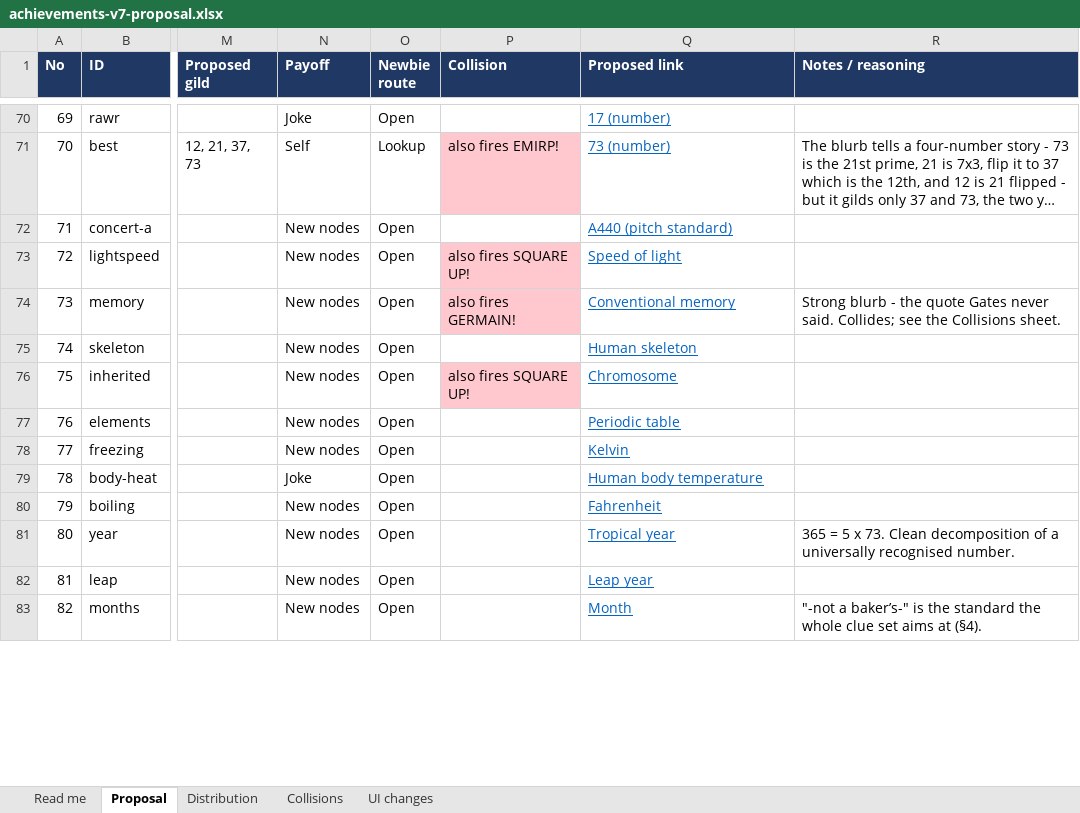
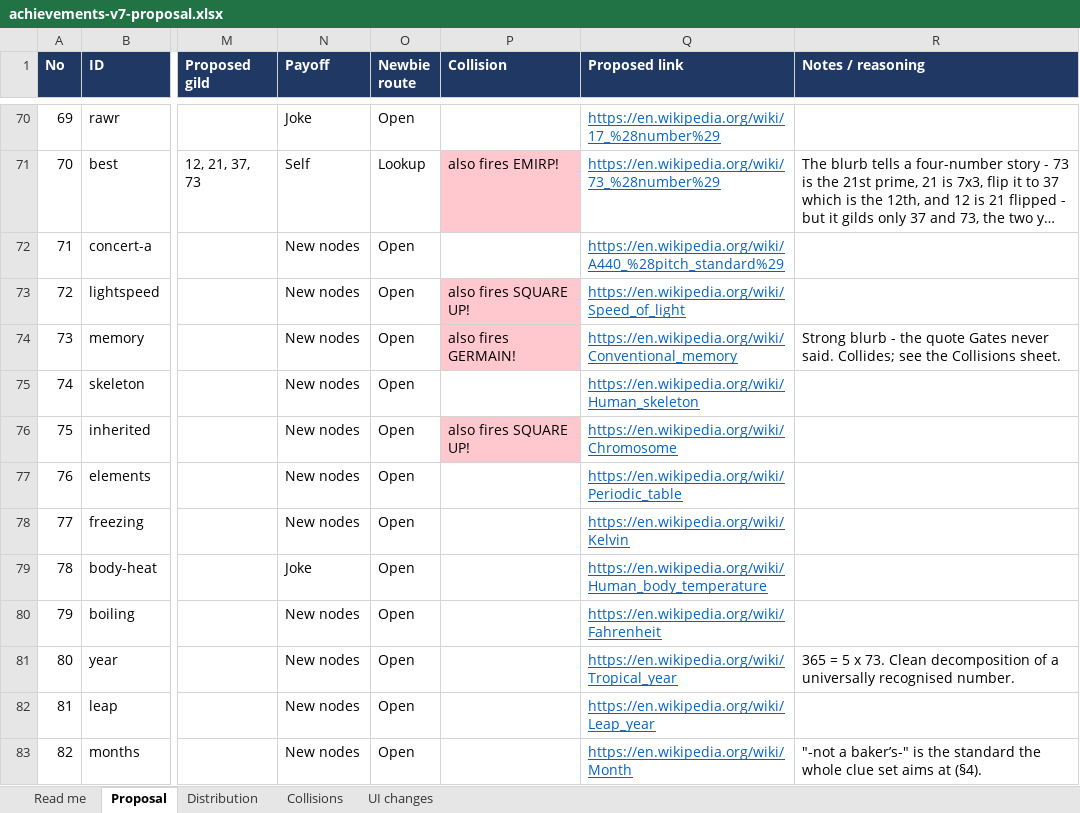
Before and after one commit to schuck-data/pretty-number-machine, an Excel workbook: docs/achievements-v7-proposal.xlsx, sheet Proposal, drawn as a sheet; only a part is shown, gaps mark what is left out; long unchanged cells end in …; values as stored, in another font and other column widths than the file's, no borders; the diff covers the shown part only; the diff names each change by its address in the sheet, - before the commit and + after, or states it on an @@ line.

```diff
--- a/docs/achievements-v7-proposal.xlsx (sheet Proposal)
+++ b/docs/achievements-v7-proposal.xlsx (sheet Proposal)
-Q70 (Proposed link): 17 (number)
+Q70 (Proposed link): https://en.wikipedia.org/wiki/17_%28number%29
-Q71 (Proposed link): 73 (number)
+Q71 (Proposed link): https://en.wikipedia.org/wiki/73_%28number%29
-Q72 (Proposed link): A440 (pitch standard)
+Q72 (Proposed link): https://en.wikipedia.org/wiki/A440_%28pitch_standard%29
-Q73 (Proposed link): Speed of light
+Q73 (Proposed link): https://en.wikipedia.org/wiki/Speed_of_light
-Q74 (Proposed link): Conventional memory
+Q74 (Proposed link): https://en.wikipedia.org/wiki/Conventional_memory
-Q75 (Proposed link): Human skeleton
+Q75 (Proposed link): https://en.wikipedia.org/wiki/Human_skeleton
-Q76 (Proposed link): Chromosome
+Q76 (Proposed link): https://en.wikipedia.org/wiki/Chromosome
-Q77 (Proposed link): Periodic table
+Q77 (Proposed link): https://en.wikipedia.org/wiki/Periodic_table
-Q78 (Proposed link): Kelvin
+Q78 (Proposed link): https://en.wikipedia.org/wiki/Kelvin
-Q79 (Proposed link): Human body temperature
+Q79 (Proposed link): https://en.wikipedia.org/wiki/Human_body_temperature
-Q80 (Proposed link): Fahrenheit
+Q80 (Proposed link): https://en.wikipedia.org/wiki/Fahrenheit
-Q81 (Proposed link): Tropical year
+Q81 (Proposed link): https://en.wikipedia.org/wiki/Tropical_year
-Q82 (Proposed link): Leap year
+Q82 (Proposed link): https://en.wikipedia.org/wiki/Leap_year
-Q83 (Proposed link): Month
+Q83 (Proposed link): https://en.wikipedia.org/wiki/Month
```
Also changed, not shown: 81 edited cells and cell formats elsewhere in this sheet, sheet UI changes, sheet Distribution, sheet Read me, 6 other files.
